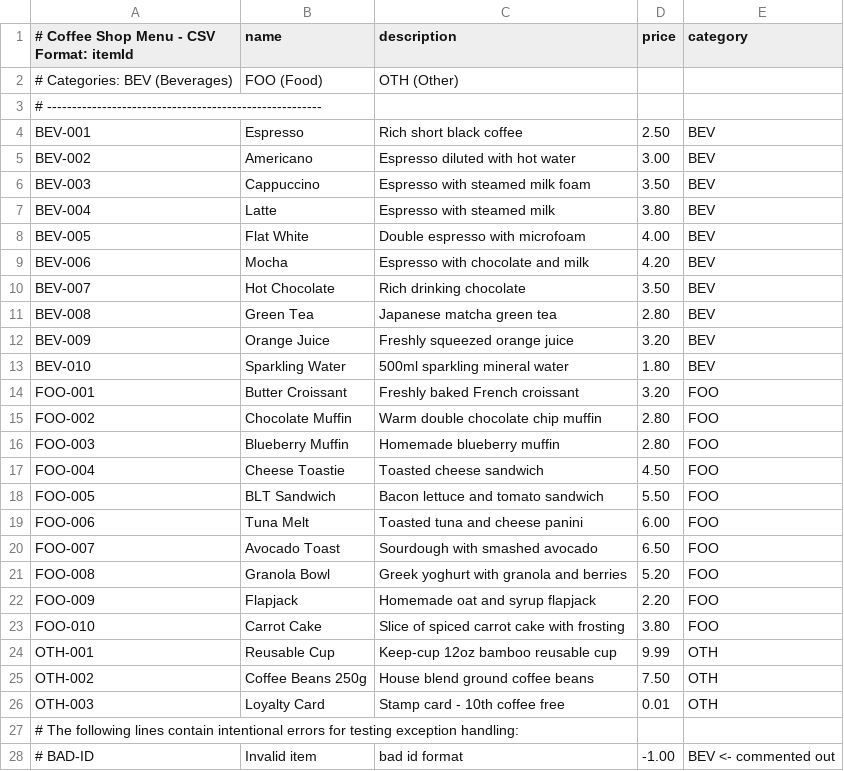
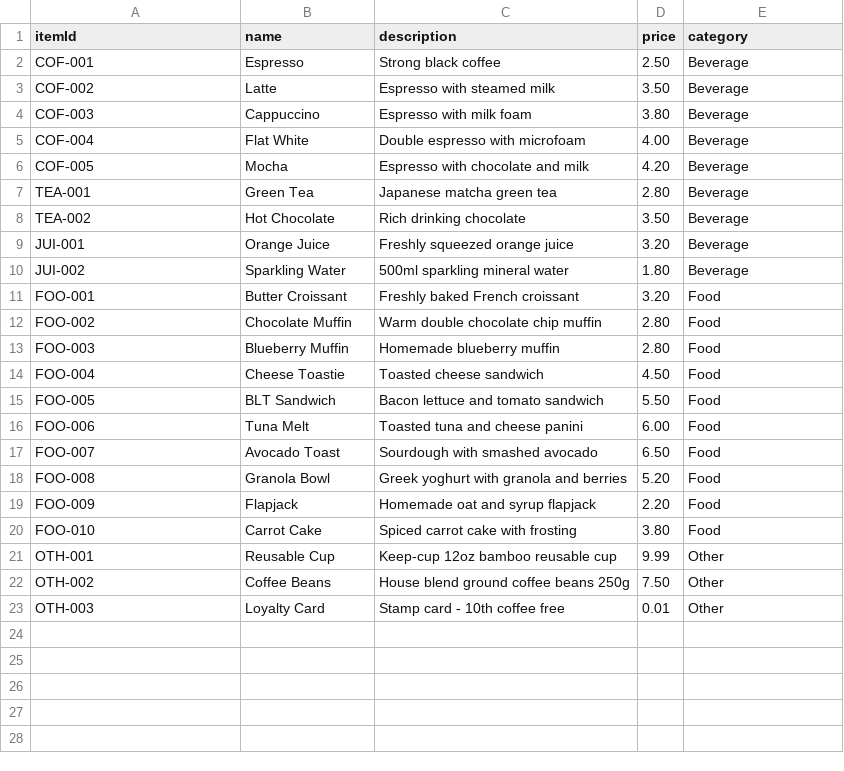
Before and after one commit to uice-coder/F21AS-codingGroup, a CSV file: data/menu.csv, drawn as a sheet; only a part is shown; the diff covers the shown part only.

```diff
--- a/data/menu.csv
+++ b/data/menu.csv
@@ -1,28 +1,23 @@
-# Coffee Shop Menu - CSV Format: itemId,name,description,price,category
-# Categories: BEV (Beverages), FOO (Food), OTH (Other)
-# -------------------------------------------------------
-BEV-001,Espresso,Rich short black coffee,2.50,BEV
-BEV-002,Americano,Espresso diluted with hot water,3.00,BEV
-BEV-003,Cappuccino,Espresso with steamed milk foam,3.50,BEV
-BEV-004,Latte,Espresso with steamed milk,3.80,BEV
-BEV-005,Flat White,Double espresso with microfoam,4.00,BEV
-BEV-006,Mocha,Espresso with chocolate and milk,4.20,BEV
-BEV-007,Hot Chocolate,Rich drinking chocolate,3.50,BEV
-BEV-008,Green Tea,Japanese matcha green tea,2.80,BEV
-BEV-009,Orange Juice,Freshly squeezed orange juice,3.20,BEV
-BEV-010,Sparkling Water,500ml sparkling mineral water,1.80,BEV
-FOO-001,Butter Croissant,Freshly baked French croissant,3.20,FOO
-FOO-002,Chocolate Muffin,Warm double chocolate chip muffin,2.80,FOO
-FOO-003,Blueberry Muffin,Homemade blueberry muffin,2.80,FOO
-FOO-004,Cheese Toastie,Toasted cheese sandwich,4.50,FOO
-FOO-005,BLT Sandwich,Bacon lettuce and tomato sandwich,5.50,FOO
-FOO-006,Tuna Melt,Toasted tuna and cheese panini,6.00,FOO
-FOO-007,Avocado Toast,Sourdough with smashed avocado,6.50,FOO
-FOO-008,Granola Bowl,Greek yoghurt with granola and berries,5.20,FOO
-FOO-009,Flapjack,Homemade oat and syrup flapjack,2.20,FOO
-FOO-010,Carrot Cake,Slice of spiced carrot cake with frosting,3.80,FOO
-OTH-001,Reusable Cup,Keep-cup 12oz bamboo reusable cup,9.99,OTH
-OTH-002,Coffee Beans 250g,House blend ground coffee beans,7.50,OTH
-OTH-003,Loyalty Card,Stamp card - 10th coffee free,0.01,OTH
-# The following lines contain intentional errors for testing exception handling:
-# BAD-ID,Invalid item,bad id format,-1.00,BEV        <- commented out
+itemId,name,description,price,category
+COF-001,Espresso,Strong black coffee,2.50,Beverage
+COF-002,Latte,Espresso with steamed milk,3.50,Beverage
+COF-003,Cappuccino,Espresso with milk foam,3.80,Beverage
+COF-004,Flat White,Double espresso with microfoam,4.00,Beverage
+COF-005,Mocha,Espresso with chocolate and milk,4.20,Beverage
+TEA-001,Green Tea,Japanese matcha green tea,2.80,Beverage
+TEA-002,Hot Chocolate,Rich drinking chocolate,3.50,Beverage
+JUI-001,Orange Juice,Freshly squeezed orange juice,3.20,Beverage
+JUI-002,Sparkling Water,500ml sparkling mineral water,1.80,Beverage
+FOO-001,Butter Croissant,Freshly baked French croissant,3.20,Food
+FOO-002,Chocolate Muffin,Warm double chocolate chip muffin,2.80,Food
+FOO-003,Blueberry Muffin,Homemade blueberry muffin,2.80,Food
+FOO-004,Cheese Toastie,Toasted cheese sandwich,4.50,Food
+FOO-005,BLT Sandwich,Bacon lettuce and tomato sandwich,5.50,Food
+FOO-006,Tuna Melt,Toasted tuna and cheese panini,6.00,Food
+FOO-007,Avocado Toast,Sourdough with smashed avocado,6.50,Food
+FOO-008,Granola Bowl,Greek yoghurt with granola and berries,5.20,Food
+FOO-009,Flapjack,Homemade oat and syrup flapjack,2.20,Food
+FOO-010,Carrot Cake,Spiced carrot cake with frosting,3.80,Food
+OTH-001,Reusable Cup,Keep-cup 12oz bamboo reusable cup,9.99,Other
+OTH-002,Coffee Beans,House blend ground coffee beans 250g,7.50,Other
+OTH-003,Loyalty Card,Stamp card - 10th coffee free,0.01,Other
```
Also changed, not shown: 8 removed rows elsewhere in this file, data/orders.csv, 7 other files.
